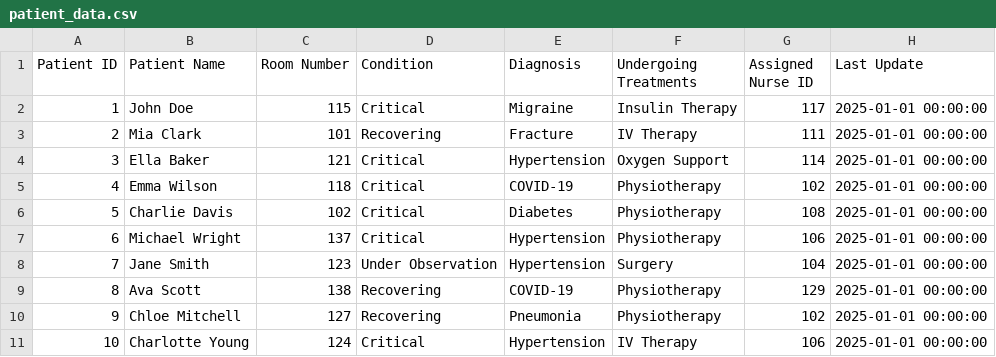
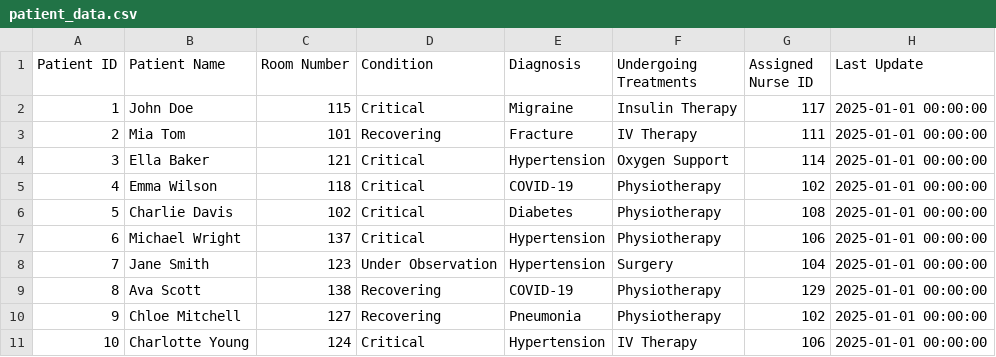
Before and after one commit to irzumjafri/pulse, a CSV file: server/patient_data.csv, drawn as a sheet.

```diff
--- a/server/patient_data.csv
+++ b/server/patient_data.csv
@@ -2,3 +2,3 @@ Patient ID,Patient Name,Room Number,Condition,Diagnosis,Undergoing Treatments,As
 1,John Doe,115,Critical,Migraine,Insulin Therapy,117,2025-01-01 00:00:00
-2,Mia Clark,101,Recovering,Fracture,IV Therapy,111,2025-01-01 00:00:00
+2,Mia Tom,101,Recovering,Fracture,IV Therapy,111,2025-01-01 00:00:00
 3,Ella Baker,121,Critical,Hypertension,Oxygen Support,114,2025-01-01 00:00:00
```
Also changed, not shown: server/nurse_notes.csv, 6 other files.
